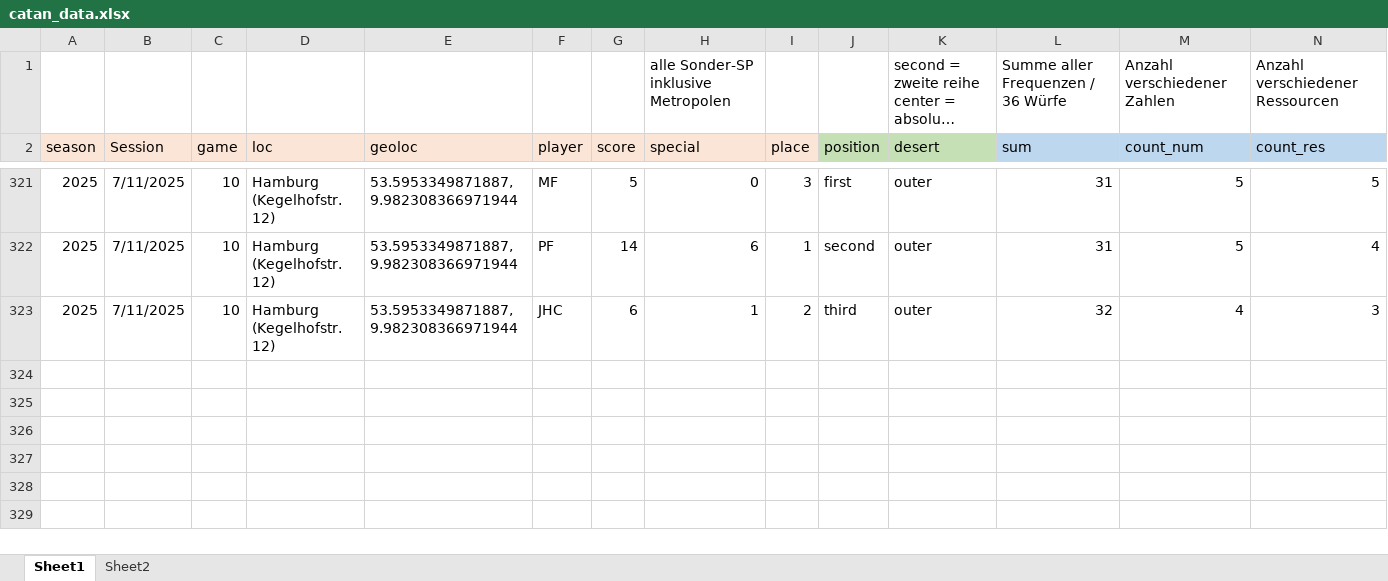
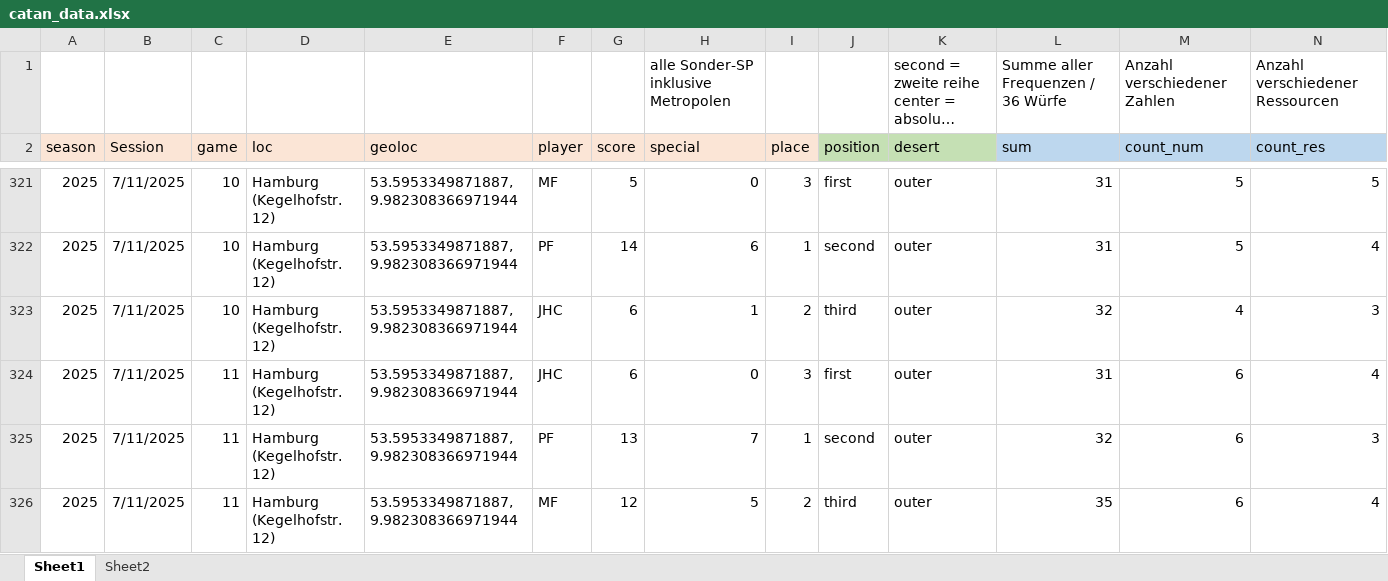
Before and after one commit to mxfuh/catan_data, an Excel workbook: catan_data.xlsx, sheet Sheet1, drawn as a sheet; only a part is shown, gaps mark what is left out; long unchanged cells end in …; values as stored, in another font and other column widths than the file's, no borders; rows hold the shown columns only; the diff names each change by its address in the sheet, - before the commit and + after, or states it on an @@ line.

Commit message:
data update

```diff
--- a/catan_data.xlsx (sheet Sheet1)
+++ b/catan_data.xlsx (sheet Sheet1)
+row 324: 2025 | 7/11/2025 | 11 | Hamburg (Kegelhofstr. 12) | 53.5953349871887, 9.982308366971944 | JHC | 6 | 0 | 3 | first | outer | 31 | 6 | 4
+row 325: 2025 | 7/11/2025 | 11 | Hamburg (Kegelhofstr. 12) | 53.5953349871887, 9.982308366971944 | PF | 13 | 7 | 1 | second | outer | 32 | 6 | 3
+row 326: 2025 | 7/11/2025 | 11 | Hamburg (Kegelhofstr. 12) | 53.5953349871887, 9.982308366971944 | MF | 12 | 5 | 2 | third | outer | 35 | 6 | 4
```
